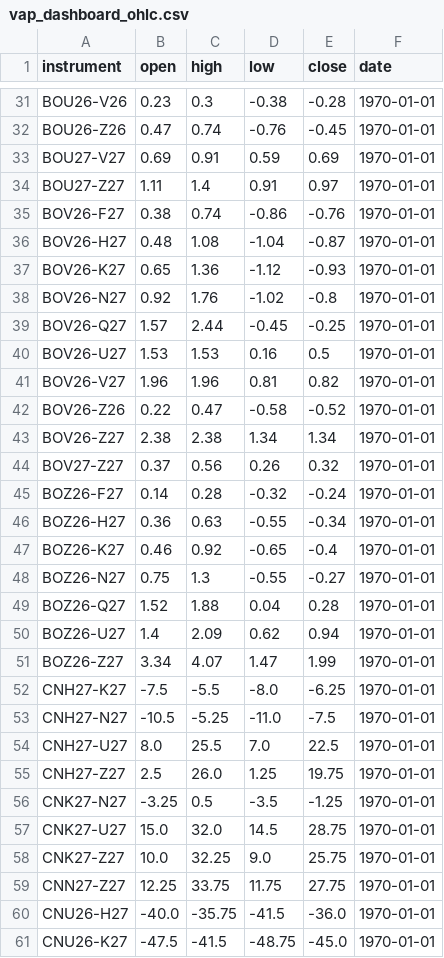
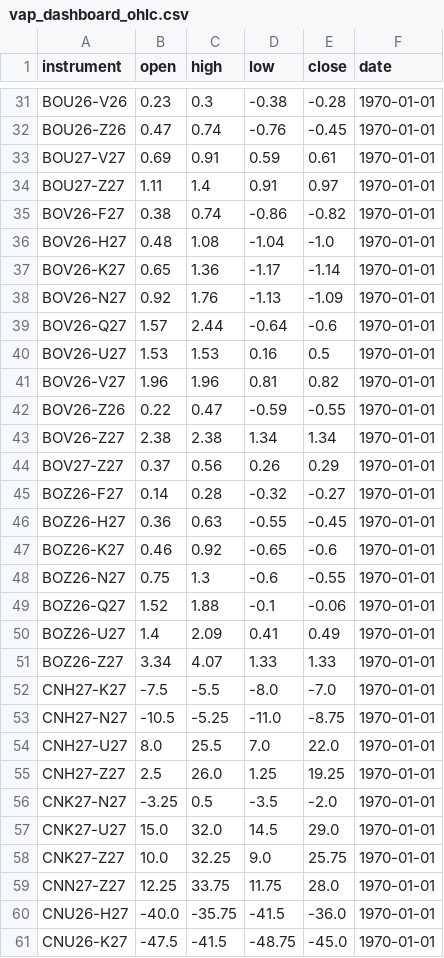
Before and after one commit to anuj-srivastava2024/Vap_dashboard, a CSV file: vap_dashboard_ohlc.csv, drawn as a sheet; only a part is shown, gaps mark what is left out; the diff covers the shown part only.

```diff
--- a/vap_dashboard_ohlc.csv
+++ b/vap_dashboard_ohlc.csv
@@ -32,29 +32,29 @@ BOU26-V26,0.23,0.3,-0.38,-0.28,1970-01-01
 BOU26-Z26,0.47,0.74,-0.76,-0.45,1970-01-01
-BOU27-V27,0.69,0.91,0.59,0.69,1970-01-01
+BOU27-V27,0.69,0.91,0.59,0.61,1970-01-01
 BOU27-Z27,1.11,1.4,0.91,0.97,1970-01-01
-BOV26-F27,0.38,0.74,-0.86,-0.76,1970-01-01
-BOV26-H27,0.48,1.08,-1.04,-0.87,1970-01-01
-BOV26-K27,0.65,1.36,-1.12,-0.93,1970-01-01
-BOV26-N27,0.92,1.76,-1.02,-0.8,1970-01-01
-BOV26-Q27,1.57,2.44,-0.45,-0.25,1970-01-01
+BOV26-F27,0.38,0.74,-0.86,-0.82,1970-01-01
+BOV26-H27,0.48,1.08,-1.04,-1.0,1970-01-01
+BOV26-K27,0.65,1.36,-1.17,-1.14,1970-01-01
+BOV26-N27,0.92,1.76,-1.13,-1.09,1970-01-01
+BOV26-Q27,1.57,2.44,-0.64,-0.6,1970-01-01
 BOV26-U27,1.53,1.53,0.16,0.5,1970-01-01
 BOV26-V27,1.96,1.96,0.81,0.82,1970-01-01
-BOV26-Z26,0.22,0.47,-0.58,-0.52,1970-01-01
+BOV26-Z26,0.22,0.47,-0.59,-0.55,1970-01-01
 BOV26-Z27,2.38,2.38,1.34,1.34,1970-01-01
-BOV27-Z27,0.37,0.56,0.26,0.32,1970-01-01
-BOZ26-F27,0.14,0.28,-0.32,-0.24,1970-01-01
-BOZ26-H27,0.36,0.63,-0.55,-0.34,1970-01-01
-BOZ26-K27,0.46,0.92,-0.65,-0.4,1970-01-01
-BOZ26-N27,0.75,1.3,-0.55,-0.27,1970-01-01
-BOZ26-Q27,1.52,1.88,0.04,0.28,1970-01-01
-BOZ26-U27,1.4,2.09,0.62,0.94,1970-01-01
-BOZ26-Z27,3.34,4.07,1.47,1.99,1970-01-01
-CNH27-K27,-7.5,-5.5,-8.0,-6.25,1970-01-01
-CNH27-N27,-10.5,-5.25,-11.0,-7.5,1970-01-01
-CNH27-U27,8.0,25.5,7.0,22.5,1970-01-01
-CNH27-Z27,2.5,26.0,1.25,19.75,1970-01-01
-CNK27-N27,-3.25,0.5,-3.5,-1.25,1970-01-01
-CNK27-U27,15.0,32.0,14.5,28.75,1970-01-01
+BOV27-Z27,0.37,0.56,0.26,0.29,1970-01-01
+BOZ26-F27,0.14,0.28,-0.32,-0.27,1970-01-01
+BOZ26-H27,0.36,0.63,-0.55,-0.45,1970-01-01
+BOZ26-K27,0.46,0.92,-0.65,-0.6,1970-01-01
+BOZ26-N27,0.75,1.3,-0.6,-0.55,1970-01-01
+BOZ26-Q27,1.52,1.88,-0.1,-0.06,1970-01-01
+BOZ26-U27,1.4,2.09,0.41,0.49,1970-01-01
+BOZ26-Z27,3.34,4.07,1.33,1.33,1970-01-01
+CNH27-K27,-7.5,-5.5,-8.0,-7.0,1970-01-01
+CNH27-N27,-10.5,-5.25,-11.0,-8.75,1970-01-01
+CNH27-U27,8.0,25.5,7.0,22.0,1970-01-01
+CNH27-Z27,2.5,26.0,1.25,19.25,1970-01-01
+CNK27-N27,-3.25,0.5,-3.5,-2.0,1970-01-01
+CNK27-U27,15.0,32.0,14.5,29.0,1970-01-01
 CNK27-Z27,10.0,32.25,9.0,25.75,1970-01-01
-CNN27-Z27,12.25,33.75,11.75,27.75,1970-01-01
+CNN27-Z27,12.25,33.75,11.75,28.0,1970-01-01
 CNU26-H27,-40.0,-35.75,-41.5,-36.0,1970-01-01
```
Also changed, not shown: 1 added row and 121 edited cells elsewhere in this file, delta.csv, 1 other file.
